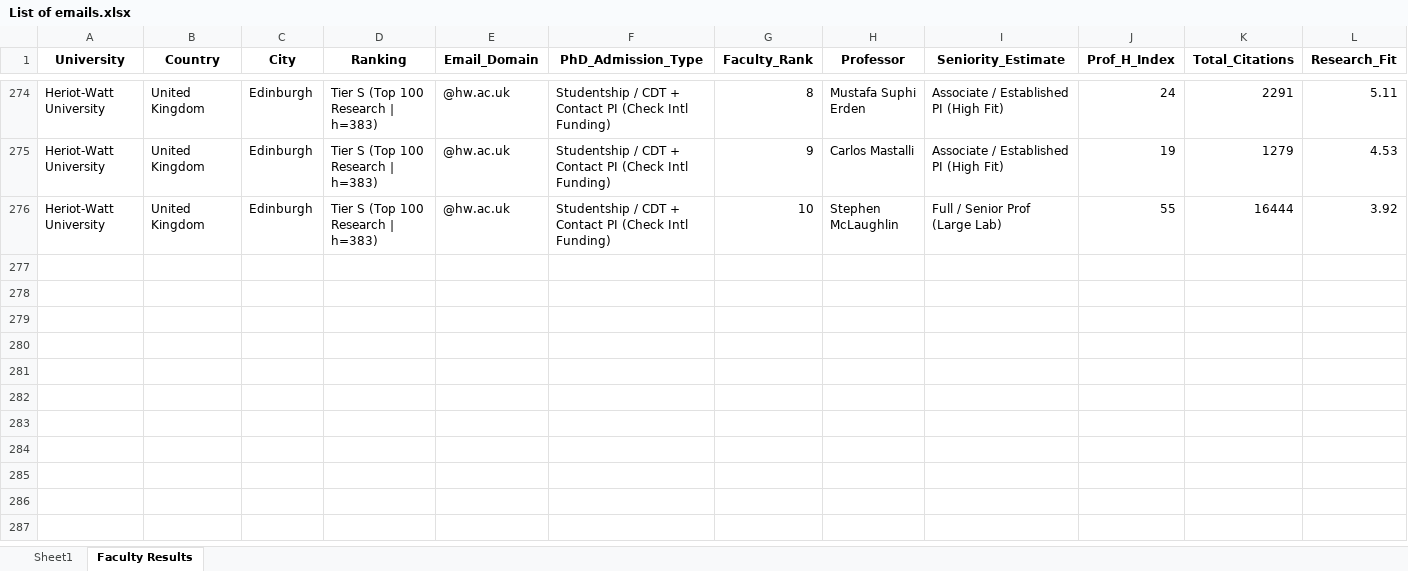
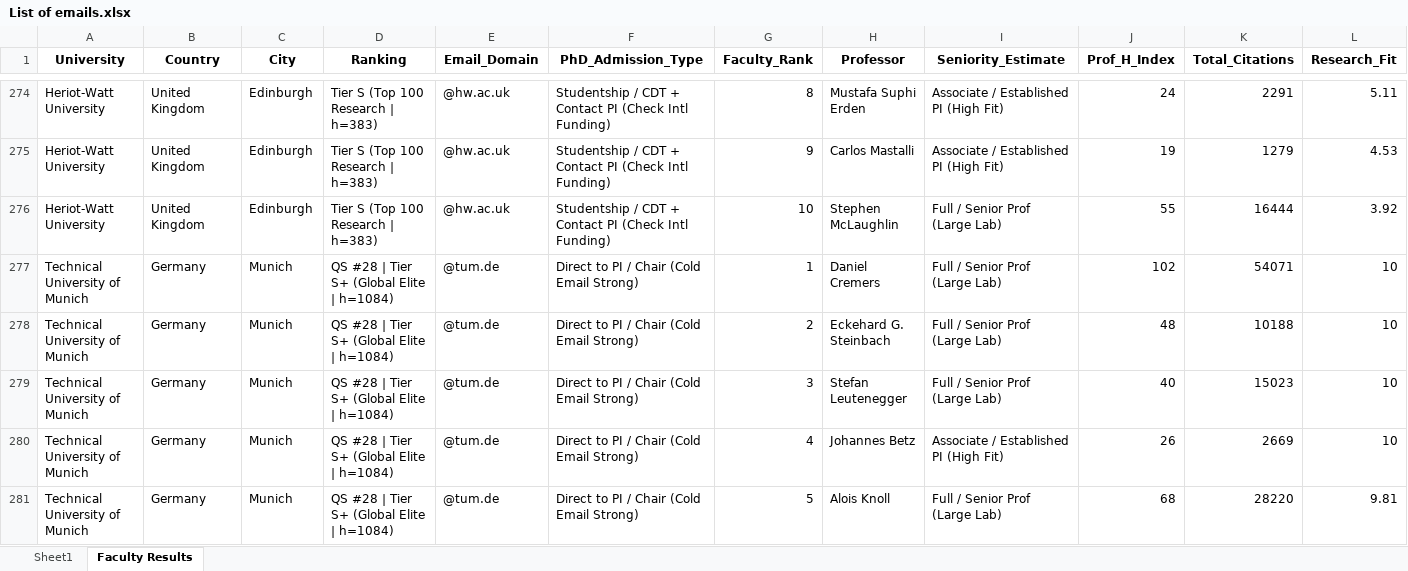
Before and after one commit to MohammadAbbasiM/phd-lead-finder, an Excel workbook: List of emails.xlsx, sheet Faculty Results, drawn as a sheet; only a part is shown, gaps mark what is left out; values as stored, in another font and other column widths than the file's, no borders; rows hold the shown columns only; the diff covers the shown part only; the diff names each change by its address in the sheet, - before the commit and + after, or states it on an @@ line.

```diff
--- a/List of emails.xlsx (sheet Faculty Results)
+++ b/List of emails.xlsx (sheet Faculty Results)
+row 277: Technical University of Munich | Germany | Munich | QS #28 | Tier S+ (Global Elite | h=1084) | @tum.de | Direct to PI / Chair (Cold Email Strong) | 1 | Daniel Cremers | Full / Senior Prof (Large Lab) | 102 | 54071 | 10
+row 278: Technical University of Munich | Germany | Munich | QS #28 | Tier S+ (Global Elite | h=1084) | @tum.de | Direct to PI / Chair (Cold Email Strong) | 2 | Eckehard G. Steinbach | Full / Senior Prof (Large Lab) | 48 | 10188 | 10
+row 279: Technical University of Munich | Germany | Munich | QS #28 | Tier S+ (Global Elite | h=1084) | @tum.de | Direct to PI / Chair (Cold Email Strong) | 3 | Stefan Leutenegger | Full / Senior Prof (Large Lab) | 40 | 15023 | 10
+row 280: Technical University of Munich | Germany | Munich | QS #28 | Tier S+ (Global Elite | h=1084) | @tum.de | Direct to PI / Chair (Cold Email Strong) | 4 | Johannes Betz | Associate / Established PI (High Fit) | 26 | 2669 | 10
+row 281: Technical University of Munich | Germany | Munich | QS #28 | Tier S+ (Global Elite | h=1084) | @tum.de | Direct to PI / Chair (Cold Email Strong) | 5 | Alois Knoll | Full / Senior Prof (Large Lab) | 68 | 28220 | 9.81
```
Also changed, not shown: 71 added rows elsewhere in this sheet, sheet Sheet1.
